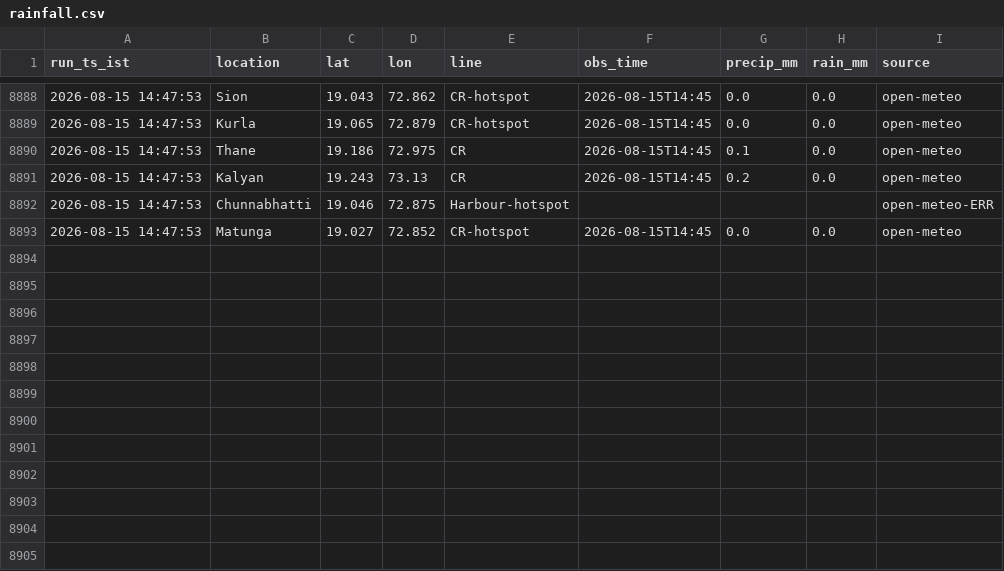
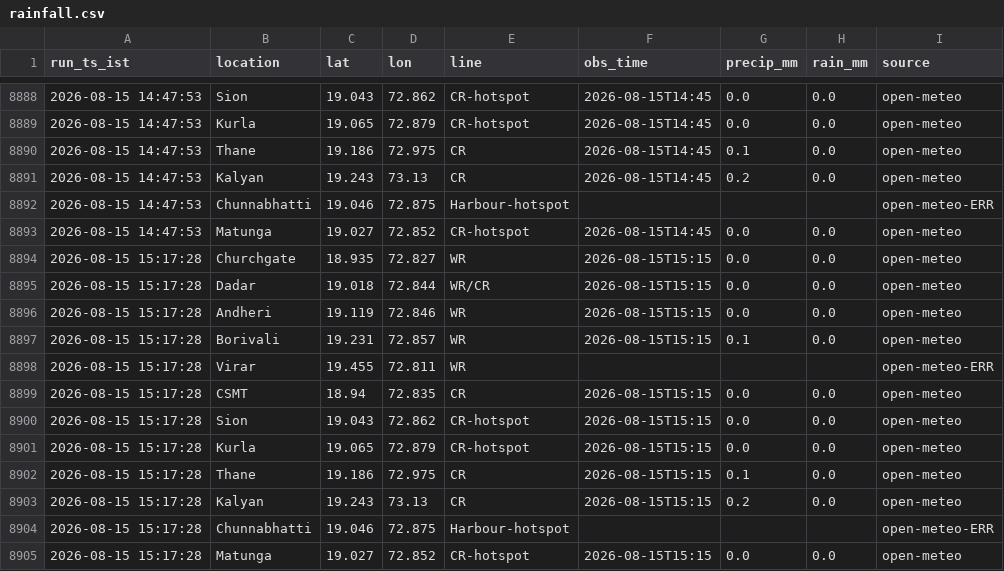
Before and after one commit to Tanjam73/Scraper, a CSV file: data/rainfall.csv, drawn as a sheet; only a part is shown, gaps mark what is left out; the diff names each change by its address in the sheet, - before the commit and + after, or states it on an @@ line.

```diff
--- a/data/rainfall.csv
+++ b/data/rainfall.csv
+row 8894: 2026-08-15 15:17:28 | Churchgate | 18.935 | 72.827 | WR | 2026-08-15T15:15 | 0.0 | 0.0 | open-meteo
+row 8895: 2026-08-15 15:17:28 | Dadar | 19.018 | 72.844 | WR/CR | 2026-08-15T15:15 | 0.0 | 0.0 | open-meteo
+row 8896: 2026-08-15 15:17:28 | Andheri | 19.119 | 72.846 | WR | 2026-08-15T15:15 | 0.0 | 0.0 | open-meteo
+row 8897: 2026-08-15 15:17:28 | Borivali | 19.231 | 72.857 | WR | 2026-08-15T15:15 | 0.1 | 0.0 | open-meteo
+row 8898: 2026-08-15 15:17:28 | Virar | 19.455 | 72.811 | WR |  |  |  | open-meteo-ERR
+row 8899: 2026-08-15 15:17:28 | CSMT | 18.94 | 72.835 | CR | 2026-08-15T15:15 | 0.0 | 0.0 | open-meteo
+row 8900: 2026-08-15 15:17:28 | Sion | 19.043 | 72.862 | CR-hotspot | 2026-08-15T15:15 | 0.0 | 0.0 | open-meteo
+row 8901: 2026-08-15 15:17:28 | Kurla | 19.065 | 72.879 | CR-hotspot | 2026-08-15T15:15 | 0.0 | 0.0 | open-meteo
+row 8902: 2026-08-15 15:17:28 | Thane | 19.186 | 72.975 | CR | 2026-08-15T15:15 | 0.1 | 0.0 | open-meteo
+row 8903: 2026-08-15 15:17:28 | Kalyan | 19.243 | 73.13 | CR | 2026-08-15T15:15 | 0.2 | 0.0 | open-meteo
+row 8904: 2026-08-15 15:17:28 | Chunnabhatti | 19.046 | 72.875 | Harbour-hotspot |  |  |  | open-meteo-ERR
+row 8905: 2026-08-15 15:17:28 | Matunga | 19.027 | 72.852 | CR-hotspot | 2026-08-15T15:15 | 0.0 | 0.0 | open-meteo
```
